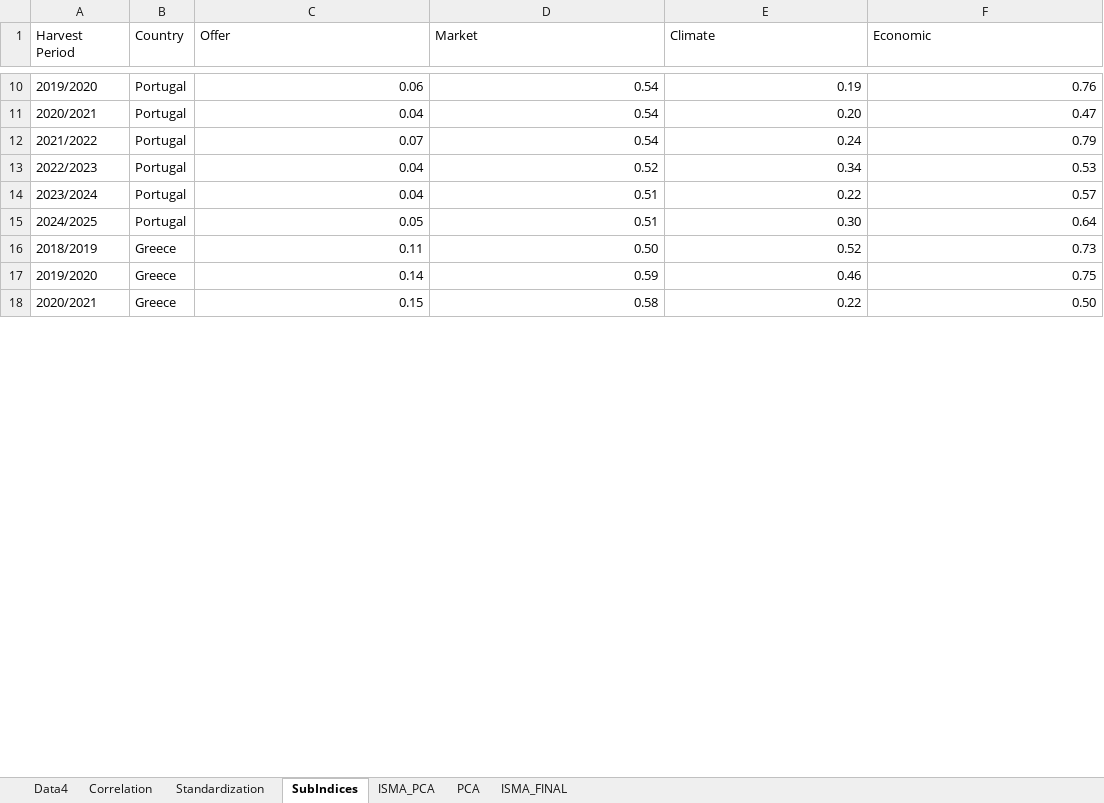
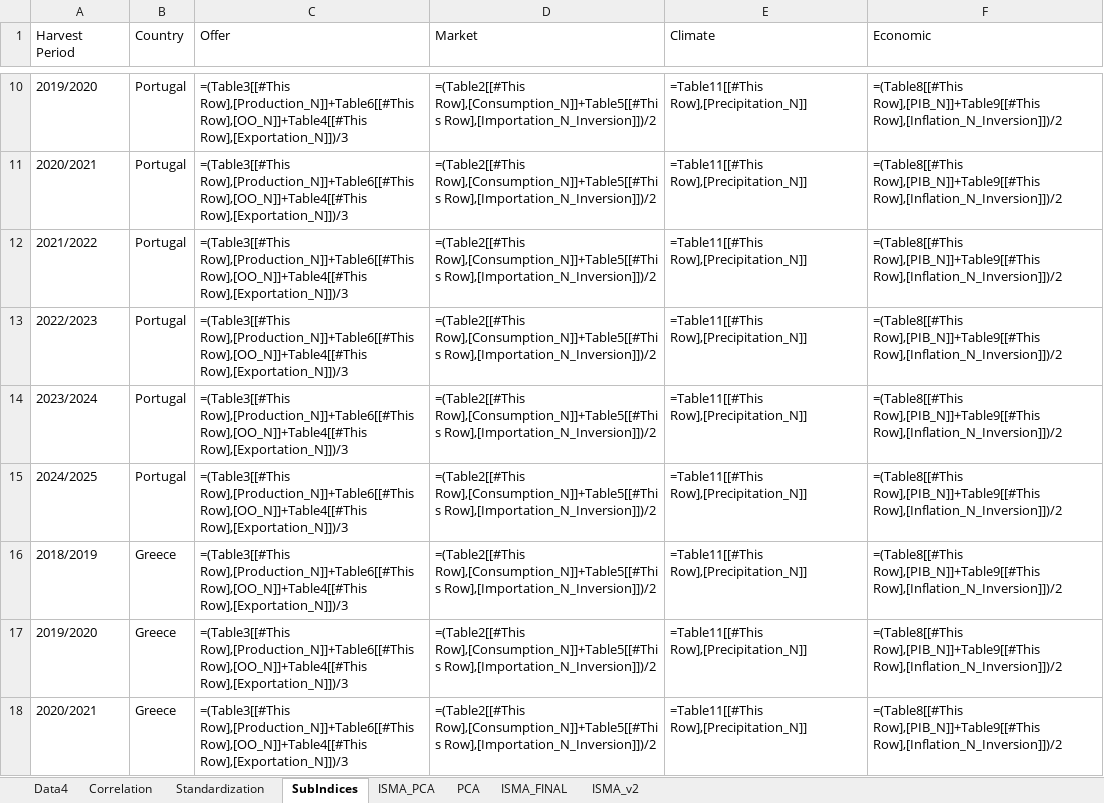
Before and after one commit to inesmeira/Dashboard, an Excel workbook: ISMA.xlsx, sheet SubIndices, drawn as a sheet; only a part is shown, gaps mark what is left out; values as stored, in another font and other column widths than the file's, no borders; formulas without a stored value are shown as written; table styles not drawn; the diff covers the shown part only; the diff names each change by its address in the sheet, - before the commit and + after, or states it on an @@ line.

```diff
--- a/ISMA.xlsx (sheet SubIndices)
+++ b/ISMA.xlsx (sheet SubIndices)
+sheet tab: ISMA_v2
-C10 (Offer): 0.06
+C10 (Offer): =(Table3[[#This Row],[Production_N]]+Table6[[#This Row],[OO_N]]+Table4[[#This Row],[Exportation_N]])/3
-D10:D12 (Market): 0.54
+D10:D12 (Market): =(Table2[[#This Row],[Consumption_N]]+Table5[[#This Row],[Importation_N_Inversion]])/2
-E10 (Climate): 0.19
+E10 (Climate): =Table11[[#This Row],[Precipitation_N]]
-F10 (Economic): 0.76
+F10 (Economic): =(Table8[[#This Row],[PIB_N]]+Table9[[#This Row],[Inflation_N_Inversion]])/2
-C11 (Offer): 0.04
+C11 (Offer): =(Table3[[#This Row],[Production_N]]+Table6[[#This Row],[OO_N]]+Table4[[#This Row],[Exportation_N]])/3
-E11 (Climate): 0.20
+E11 (Climate): =Table11[[#This Row],[Precipitation_N]]
-F11 (Economic): 0.47
+F11 (Economic): =(Table8[[#This Row],[PIB_N]]+Table9[[#This Row],[Inflation_N_Inversion]])/2
-C12 (Offer): 0.07
+C12 (Offer): =(Table3[[#This Row],[Production_N]]+Table6[[#This Row],[OO_N]]+Table4[[#This Row],[Exportation_N]])/3
-E12 (Climate): 0.24
+E12 (Climate): =Table11[[#This Row],[Precipitation_N]]
-F12 (Economic): 0.79
+F12 (Economic): =(Table8[[#This Row],[PIB_N]]+Table9[[#This Row],[Inflation_N_Inversion]])/2
-C13:C14 (Offer): 0.04
+C13:C14 (Offer): =(Table3[[#This Row],[Production_N]]+Table6[[#This Row],[OO_N]]+Table4[[#This Row],[Exportation_N]])/3
-D13 (Market): 0.52
+D13 (Market): =(Table2[[#This Row],[Consumption_N]]+Table5[[#This Row],[Importation_N_Inversion]])/2
-E13 (Climate): 0.34
+E13 (Climate): =Table11[[#This Row],[Precipitation_N]]
-F13 (Economic): 0.53
+F13 (Economic): =(Table8[[#This Row],[PIB_N]]+Table9[[#This Row],[Inflation_N_Inversion]])/2
-D14:D15 (Market): 0.51
+D14:D15 (Market): =(Table2[[#This Row],[Consumption_N]]+Table5[[#This Row],[Importation_N_Inversion]])/2
-E14 (Climate): 0.22
+E14 (Climate): =Table11[[#This Row],[Precipitation_N]]
-F14 (Economic): 0.57
+F14 (Economic): =(Table8[[#This Row],[PIB_N]]+Table9[[#This Row],[Inflation_N_Inversion]])/2
-C15 (Offer): 0.05
+C15 (Offer): =(Table3[[#This Row],[Production_N]]+Table6[[#This Row],[OO_N]]+Table4[[#This Row],[Exportation_N]])/3
-E15 (Climate): 0.30
+E15 (Climate): =Table11[[#This Row],[Precipitation_N]]
-F15 (Economic): 0.64
+F15 (Economic): =(Table8[[#This Row],[PIB_N]]+Table9[[#This Row],[Inflation_N_Inversion]])/2
-C16 (Offer): 0.11
+C16 (Offer): =(Table3[[#This Row],[Production_N]]+Table6[[#This Row],[OO_N]]+Table4[[#This Row],[Exportation_N]])/3
-D16 (Market): 0.50
+D16 (Market): =(Table2[[#This Row],[Consumption_N]]+Table5[[#This Row],[Importation_N_Inversion]])/2
-E16 (Climate): 0.52
+E16 (Climate): =Table11[[#This Row],[Precipitation_N]]
-F16 (Economic): 0.73
+F16 (Economic): =(Table8[[#This Row],[PIB_N]]+Table9[[#This Row],[Inflation_N_Inversion]])/2
-C17 (Offer): 0.14
+C17 (Offer): =(Table3[[#This Row],[Production_N]]+Table6[[#This Row],[OO_N]]+Table4[[#This Row],[Exportation_N]])/3
-D17 (Market): 0.59
+D17 (Market): =(Table2[[#This Row],[Consumption_N]]+Table5[[#This Row],[Importation_N_Inversion]])/2
-E17 (Climate): 0.46
+E17 (Climate): =Table11[[#This Row],[Precipitation_N]]
-F17 (Economic): 0.75
+F17 (Economic): =(Table8[[#This Row],[PIB_N]]+Table9[[#This Row],[Inflation_N_Inversion]])/2
-C18 (Offer): 0.15
+C18 (Offer): =(Table3[[#This Row],[Production_N]]+Table6[[#This Row],[OO_N]]+Table4[[#This Row],[Exportation_N]])/3
-D18 (Market): 0.58
+D18 (Market): =(Table2[[#This Row],[Consumption_N]]+Table5[[#This Row],[Importation_N_Inversion]])/2
-E18 (Climate): 0.22
+E18 (Climate): =Table11[[#This Row],[Precipitation_N]]
-F18 (Economic): 0.50
+F18 (Economic): =(Table8[[#This Row],[PIB_N]]+Table9[[#This Row],[Inflation_N_Inversion]])/2
```
Also changed, not shown: 76 edited cells elsewhere in this sheet, sheet Standardization, sheet Data4, sheet ISMA_FINAL, 7 other files.
